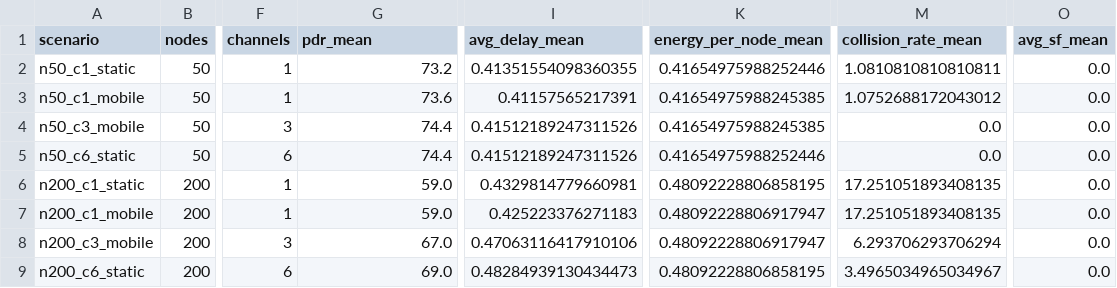
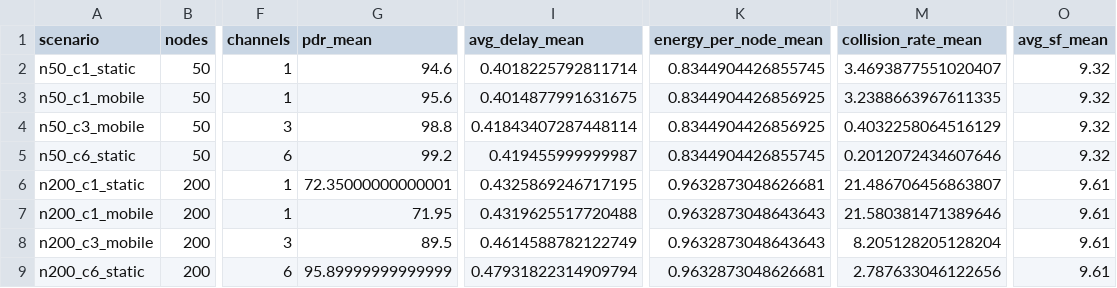
Before and after one commit to rot226/LoRaFlexSim_1.0.0, a CSV file: results/mobility_latency_energy.csv, drawn as a sheet; only a part is shown, gaps mark what is left out; the diff names each change by its address in the sheet, - before the commit and + after, or states it on an @@ line.

Commit message:
Compute average SF metrics for mobility scenarios

```diff
--- a/results/mobility_latency_energy.csv
+++ b/results/mobility_latency_energy.csv
-G2 (pdr_mean): 73.2
+G2 (pdr_mean): 94.6
-I2 (avg_delay_mean): 0.41351554098360355
+I2 (avg_delay_mean): 0.4018225792811714
-K2 (energy_per_node_mean): 0.41654975988252446
+K2 (energy_per_node_mean): 0.8344904426855745
-M2 (collision_rate_mean): 1.0810810810810811
+M2 (collision_rate_mean): 3.4693877551020407
-O2:O5 (avg_sf_mean): 0.0
+O2:O5 (avg_sf_mean): 9.32
-G3 (pdr_mean): 73.6
+G3 (pdr_mean): 95.6
-I3 (avg_delay_mean): 0.41157565217391
+I3 (avg_delay_mean): 0.4014877991631675
-K3:K4 (energy_per_node_mean): 0.41654975988245385
+K3:K4 (energy_per_node_mean): 0.8344904426856925
-M3 (collision_rate_mean): 1.0752688172043012
+M3 (collision_rate_mean): 3.2388663967611335
-G4 (pdr_mean): 74.4
+G4 (pdr_mean): 98.8
-I4 (avg_delay_mean): 0.41512189247311526
+I4 (avg_delay_mean): 0.41843407287448114
-M4 (collision_rate_mean): 0.0
+M4 (collision_rate_mean): 0.4032258064516129
-G5 (pdr_mean): 74.4
+G5 (pdr_mean): 99.2
-I5 (avg_delay_mean): 0.41512189247311526
+I5 (avg_delay_mean): 0.419455999999987
-K5 (energy_per_node_mean): 0.41654975988252446
+K5 (energy_per_node_mean): 0.8344904426855745
-M5 (collision_rate_mean): 0.0
+M5 (collision_rate_mean): 0.2012072434607646
-G6 (pdr_mean): 59.0
+G6 (pdr_mean): 72.35000000000001
-I6 (avg_delay_mean): 0.4329814779660981
+I6 (avg_delay_mean): 0.4325869246717195
-K6 (energy_per_node_mean): 0.48092228806858195
+K6 (energy_per_node_mean): 0.9632873048626681
-M6 (collision_rate_mean): 17.251051893408135
+M6 (collision_rate_mean): 21.486706456863807
-O6:O9 (avg_sf_mean): 0.0
+O6:O9 (avg_sf_mean): 9.61
-G7 (pdr_mean): 59.0
+G7 (pdr_mean): 71.95
-I7 (avg_delay_mean): 0.425223376271183
+I7 (avg_delay_mean): 0.4319625517720488
-K7:K8 (energy_per_node_mean): 0.48092228806917947
+K7:K8 (energy_per_node_mean): 0.9632873048643643
-M7 (collision_rate_mean): 17.251051893408135
+M7 (collision_rate_mean): 21.580381471389646
-G8 (pdr_mean): 67.0
+G8 (pdr_mean): 89.5
-I8 (avg_delay_mean): 0.47063116417910106
+I8 (avg_delay_mean): 0.4614588782122749
-M8 (collision_rate_mean): 6.293706293706294
+M8 (collision_rate_mean): 8.205128205128204
-G9 (pdr_mean): 69.0
+G9 (pdr_mean): 95.89999999999999
-I9 (avg_delay_mean): 0.48284939130434473
+I9 (avg_delay_mean): 0.47931822314909794
-K9 (energy_per_node_mean): 0.48092228806858195
+K9 (energy_per_node_mean): 0.9632873048626681
-M9 (collision_rate_mean): 3.4965034965034967
+M9 (collision_rate_mean): 2.787633046122656
```
Also changed, not shown: 1 other file.
